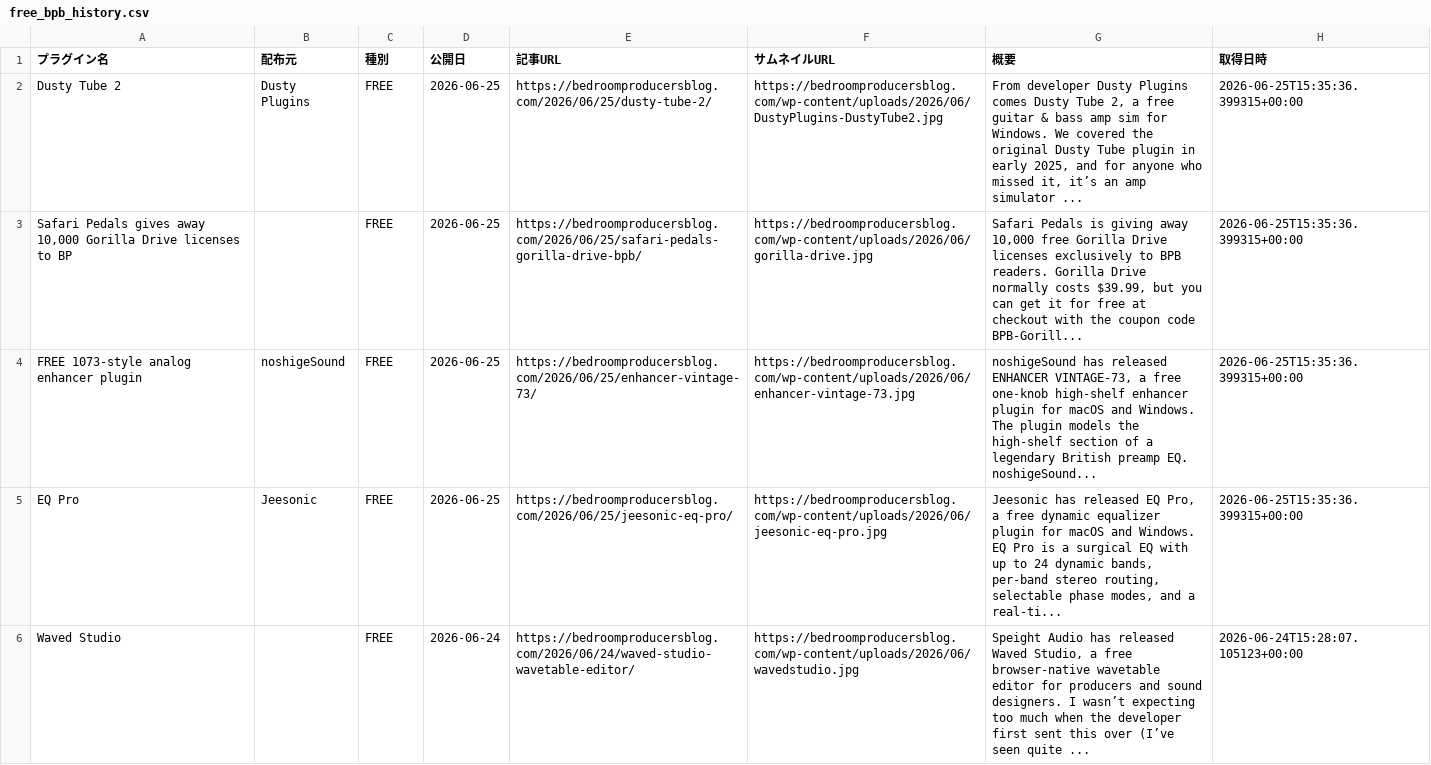
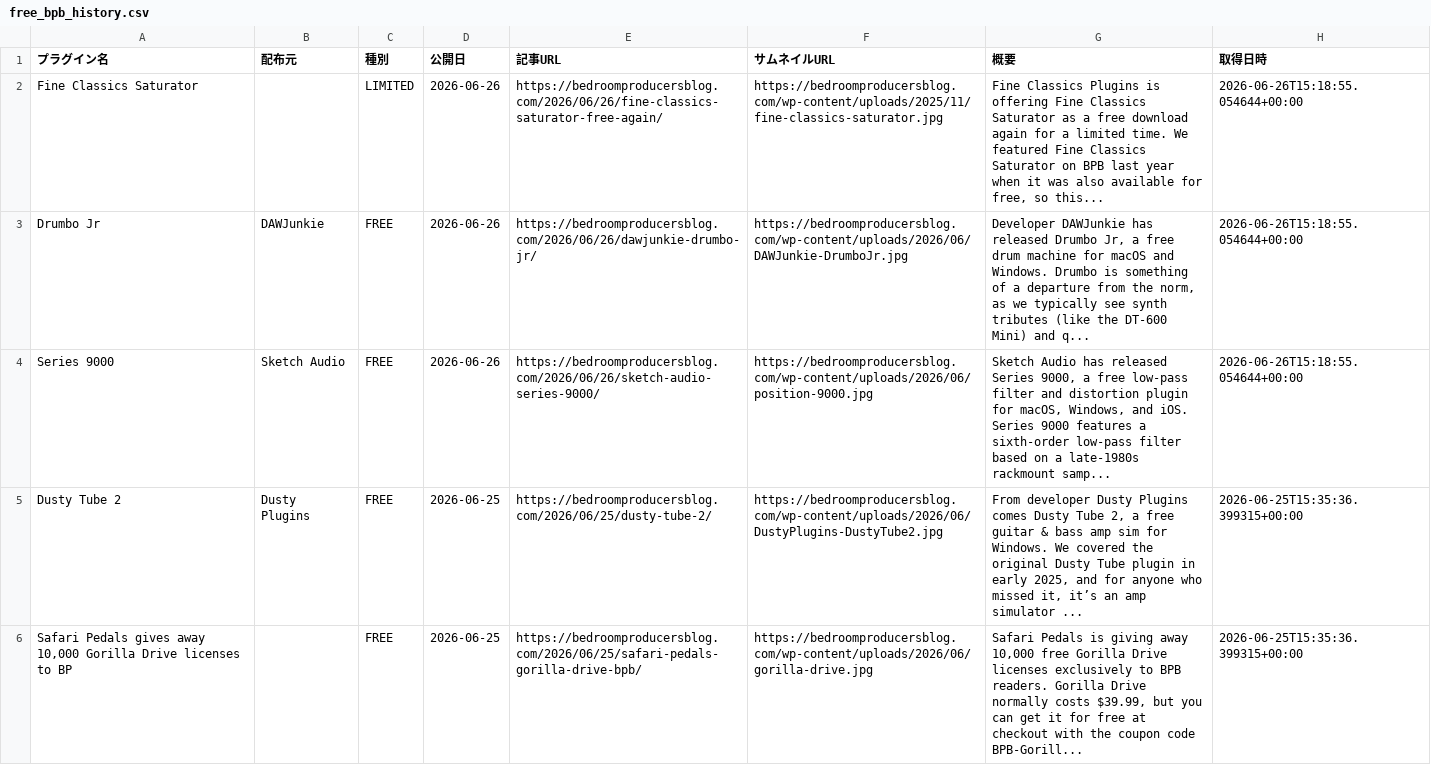
Before and after one commit to Plugin-Tsushin/plugin-boutique-scraper, a CSV file: output/free_bpb_history.csv, drawn as a sheet; only a part is shown; the shorter side is filled out with more unchanged rows; the diff names each change by its address in the sheet, - before the commit and + after, or states it on an @@ line.

```diff
--- a/output/free_bpb_history.csv
+++ b/output/free_bpb_history.csv
+row 2: Fine Classics Saturator |  | LIMITED | 2026-06-26 | https://bedroomproducersblog.com/2026/06/26/fine-classics-saturator-free-again/ | https://bedroomproducersblog.com/wp-content/uploads/2025/11/fine-classics-saturator.jpg | Fine Classics Plugins is offering Fine Classics Saturator as a free download again for a limited time. We featured Fine Classics Saturator on BPB last year when it was also available for free, so this... | 2026-06-26T15:18:55.054644+00:00
+row 3: Drumbo Jr | DAWJunkie | FREE | 2026-06-26 | https://bedroomproducersblog.com/2026/06/26/dawjunkie-drumbo-jr/ | https://bedroomproducersblog.com/wp-content/uploads/2026/06/DAWJunkie-DrumboJr.jpg | Developer DAWJunkie has released Drumbo Jr, a free drum machine for macOS and Windows. Drumbo is something of a departure from the norm, as we typically see synth tributes (like the DT-600 Mini) and q... | 2026-06-26T15:18:55.054644+00:00
+row 4: Series 9000 | Sketch Audio | FREE | 2026-06-26 | https://bedroomproducersblog.com/2026/06/26/sketch-audio-series-9000/ | https://bedroomproducersblog.com/wp-content/uploads/2026/06/position-9000.jpg | Sketch Audio has released Series 9000, a free low-pass filter and distortion plugin for macOS, Windows, and iOS. Series 9000 features a sixth-order low-pass filter based on a late-1980s rackmount samp... | 2026-06-26T15:18:55.054644+00:00
```
Also changed, not shown: 1 other file.
